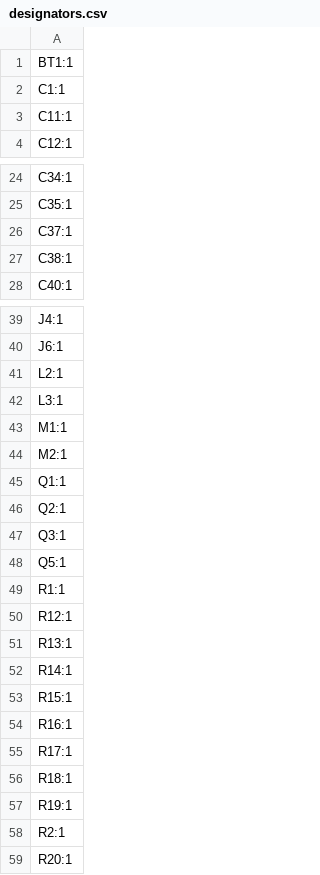
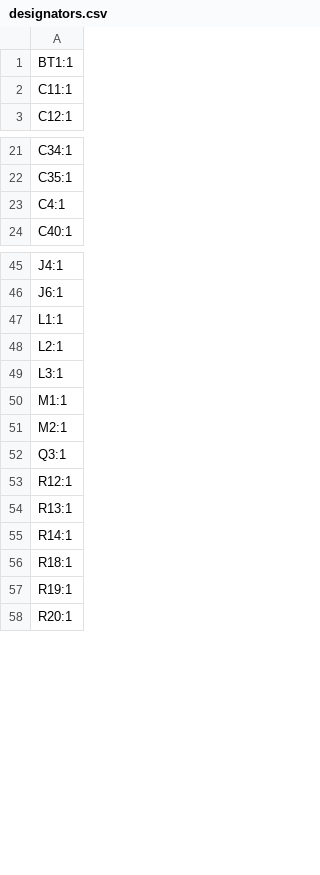
Before and after one commit to UPennRocketry/flightcomputerv2, a CSV file: powerdistribution/production/designators.csv, drawn as a sheet; only a part is shown, gaps mark what is left out; the diff covers the shown part only.

```diff
--- a/powerdistribution/production/designators.csv
+++ b/powerdistribution/production/designators.csv
@@ -1,3 +1,2 @@
 BT1:1
-C1:1
 C11:1
@@ -25,4 +22,3 @@ C34:1
 C35:1
-C37:1
-C38:1
+C4:1
 C40:1
@@ -40,2 +46,3 @@ J4:1
 J6:1
+L1:1
 L2:1
@@ -44,7 +51,3 @@ M1:1
 M2:1
-Q1:1
-Q2:1
 Q3:1
-Q5:1
-R1:1
 R12:1
@@ -52,8 +55,4 @@ R13:1
 R14:1
-R15:1
-R16:1
-R17:1
 R18:1
 R19:1
-R2:1
 R20:1
```
Also changed, not shown: 11 added rows, 12 removed rows and 1 edited cell elsewhere in this file, flightcomputer/production/bom.csv, powerdistribution/production/bom.csv, 17 other files.
